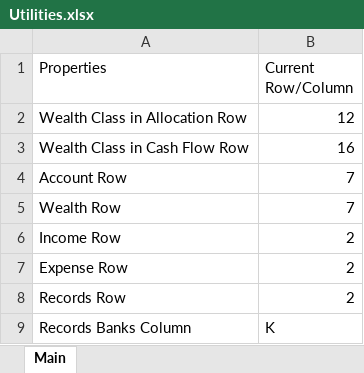
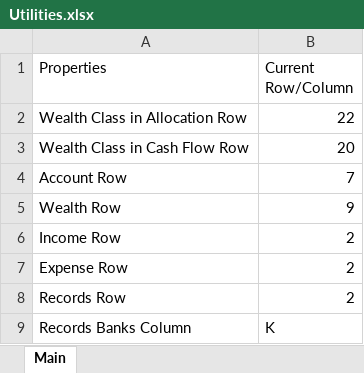
Before and after one commit to fabianL51/Vinager, an Excel workbook: exe/Utilities.xlsx, sheet Main, drawn as a sheet; values as stored, in another font and other column widths than the file's, no borders; the diff names each change by its address in the sheet, - before the commit and + after, or states it on an @@ line.

```diff
--- a/exe/Utilities.xlsx (sheet Main)
+++ b/exe/Utilities.xlsx (sheet Main)
-B2 (Current Row/Column): 12
+B2 (Current Row/Column): 22
-B3 (Current Row/Column): 16
+B3 (Current Row/Column): 20
-B5 (Current Row/Column): 7
+B5 (Current Row/Column): 9
```
Also changed, not shown: exe/2022_FinancialRecords.xlsx, exe/Backup/2022_FinancialRecords.xlsx, 7 other files.
